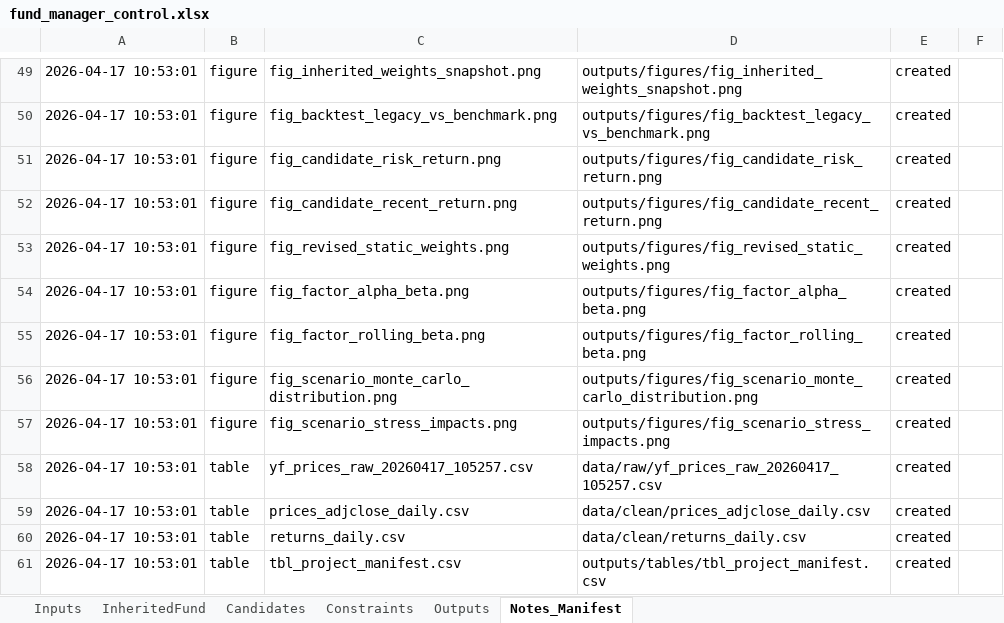
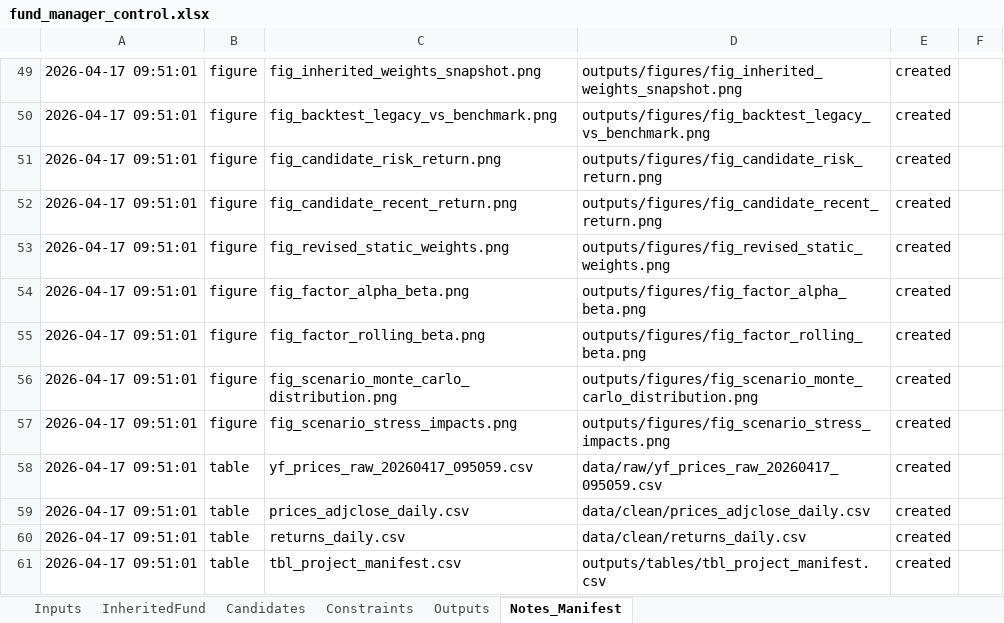
Before and after one commit to luca31103/BFIN491-Final-Project, an Excel workbook: fund_manager_control.xlsx, sheet Notes_Manifest, drawn as a sheet; only a part is shown, gaps mark what is left out; values as stored, in another font and other column widths than the file's, no borders; the diff covers the shown part only; the diff names each change by its address in the sheet, - before the commit and + after, or states it on an @@ line.

```diff
--- a/fund_manager_control.xlsx (sheet Notes_Manifest)
+++ b/fund_manager_control.xlsx (sheet Notes_Manifest)
-A49:A61: 2026-04-17 10:53:01
+A49:A61: 2026-04-17 09:51:01
-C58: yf_prices_raw_20260417_105257.csv
+C58: yf_prices_raw_20260417_095059.csv
-D58: data/raw/yf_prices_raw_20260417_105257.csv
+D58: data/raw/yf_prices_raw_20260417_095059.csv
```
Also changed, not shown: 30 edited cells elsewhere in this sheet, sheet InheritedFund, sheet Constraints, sheet Outputs.
